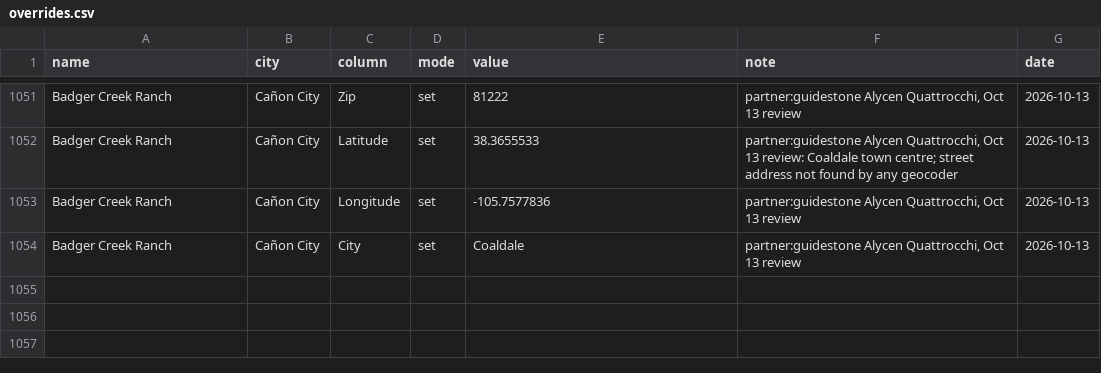
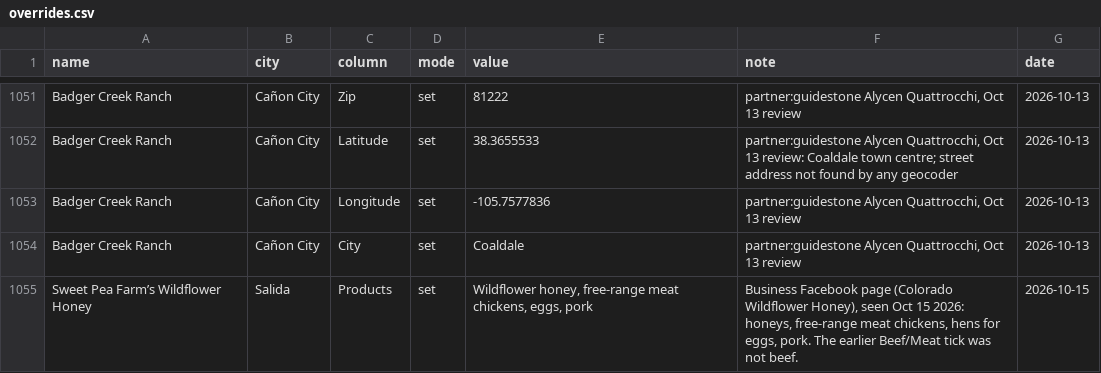
Before and after one commit to open-food-web/colorado-open-food-web, a CSV file: inputs/overrides.csv, drawn as a sheet; only a part is shown, gaps mark what is left out; the diff names each change by its address in the sheet, - before the commit and + after, or states it on an @@ line.

```diff
--- a/inputs/overrides.csv
+++ b/inputs/overrides.csv
+row 1055: Sweet Pea Farm’s Wildflower Honey | Salida | Products | set | Wildflower honey, free-range meat chickens, eggs, pork | Business Facebook page (Colorado Wildflower Honey), seen Oct 15 2026: honeys, free-range meat chickens, hens for eggs, pork. The earlier Beef/Meat tick was not beef. | 2026-10-15
```
Also changed, not shown: 1 other file.
